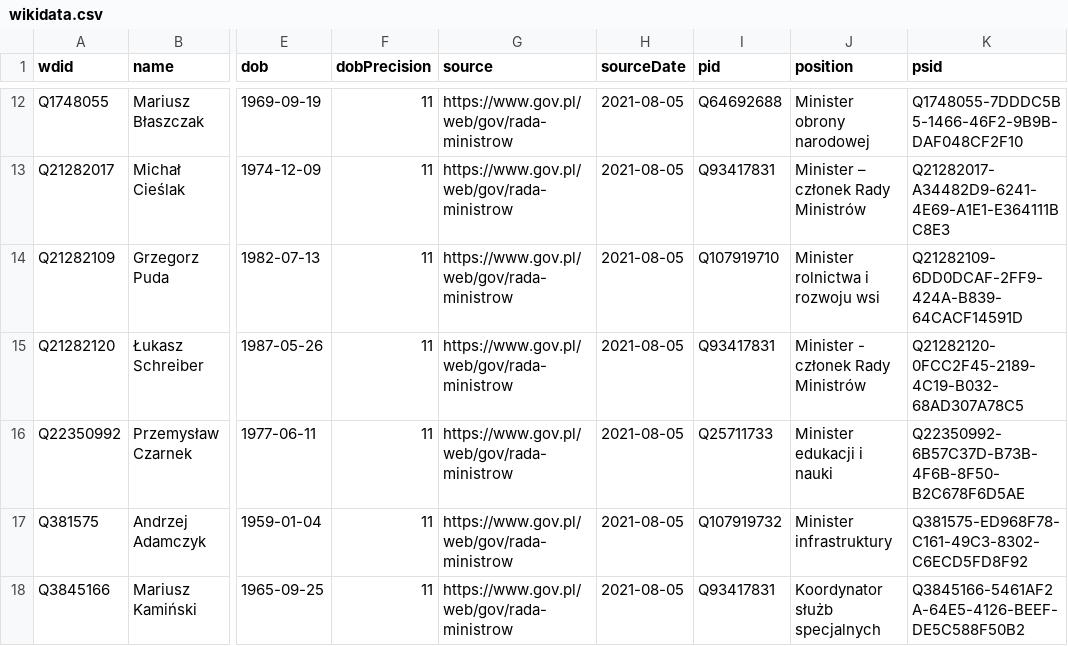
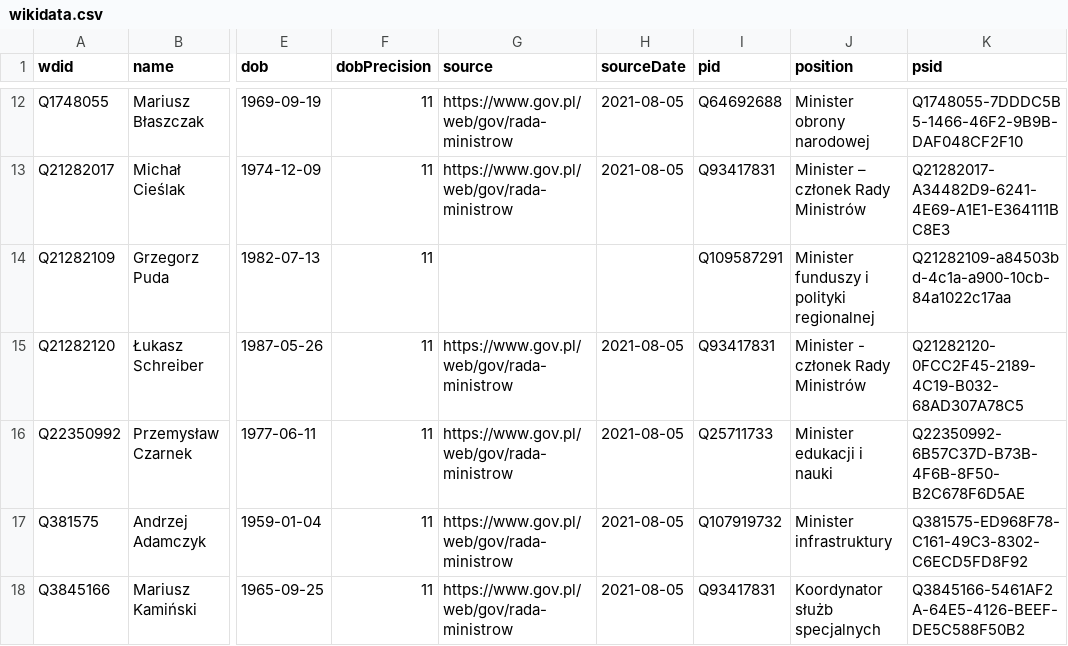
Before and after one commit to every-politician-scrapers/poland-cabinet, a CSV file: data/wikidata.csv, drawn as a sheet; only a part is shown, gaps mark what is left out; the diff names each change by its address in the sheet, - before the commit and + after, or states it on an @@ line.

```diff
--- a/data/wikidata.csv
+++ b/data/wikidata.csv
-G14 (source): https://www.gov.pl/web/gov/rada-ministrow
+G14 (source): (empty)
-H14 (sourceDate): 2021-08-05
+H14 (sourceDate): (empty)
-I14 (pid): Q107919710
+I14 (pid): Q109587291
-J14 (position): Minister rolnictwa i rozwoju wsi
+J14 (position): Minister funduszy i polityki regionalnej
-K14 (psid): Q21282109-6DD0DCAF-2FF9-424A-B839-64CACF14591D
+K14 (psid): Q21282109-a84503bd-4c1a-a900-10cb-84a1022c17aa
```
Also changed, not shown: 1 other file.
